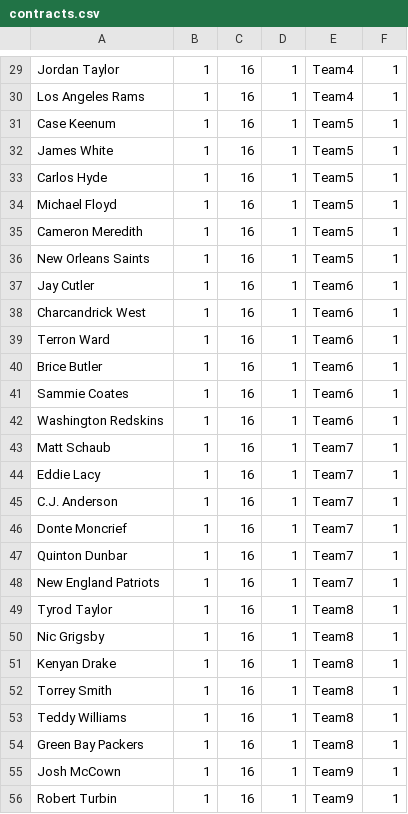
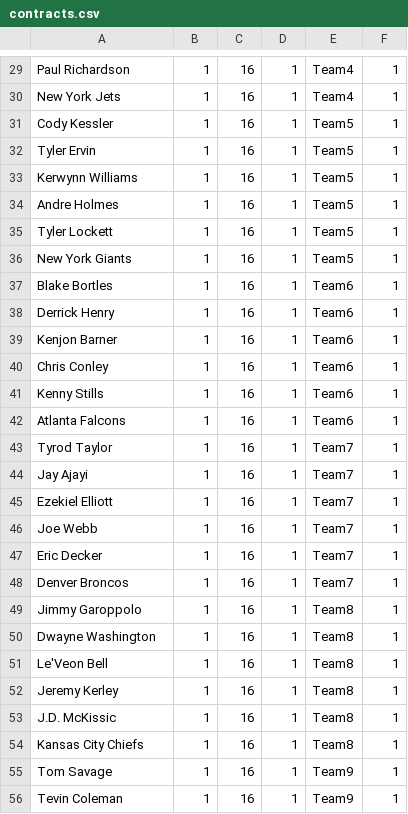
Before and after one commit to jonwiseman/DAT200, a CSV file: Data/CSV/contracts.csv, drawn as a sheet; only a part is shown, gaps mark what is left out; the diff covers the shown part only; the diff names each change by its address in the sheet, - before the commit and + after, or states it on an @@ line.

```diff
--- a/Data/CSV/contracts.csv
+++ b/Data/CSV/contracts.csv
-A29: Jordan Taylor
+A29: Paul Richardson
-A30: Los Angeles Rams
+A30: New York Jets
-A31: Case Keenum
+A31: Cody Kessler
-A32: James White
+A32: Tyler Ervin
-A33: Carlos Hyde
+A33: Kerwynn Williams
-A34: Michael Floyd
+A34: Andre Holmes
-A35: Cameron Meredith
+A35: Tyler Lockett
-A36: New Orleans Saints
+A36: New York Giants
-A37: Jay Cutler
+A37: Blake Bortles
-A38: Charcandrick West
+A38: Derrick Henry
-A39: Terron Ward
+A39: Kenjon Barner
-A40: Brice Butler
+A40: Chris Conley
-A41: Sammie Coates
+A41: Kenny Stills
-A42: Washington Redskins
+A42: Atlanta Falcons
-A43: Matt Schaub
+A43: Tyrod Taylor
-A44: Eddie Lacy
+A44: Jay Ajayi
-A45: C.J. Anderson
+A45: Ezekiel Elliott
-A46: Donte Moncrief
+A46: Joe Webb
-A47: Quinton Dunbar
+A47: Eric Decker
-A48: New England Patriots
+A48: Denver Broncos
-A49: Tyrod Taylor
+A49: Jimmy Garoppolo
-A50: Nic Grigsby
+A50: Dwayne Washington
-A51: Kenyan Drake
+A51: Le'Veon Bell
-A52: Torrey Smith
+A52: Jeremy Kerley
-A53: Teddy Williams
+A53: J.D. McKissic
-A54: Green Bay Packers
+A54: Kansas City Chiefs
-A55: Josh McCown
+A55: Tom Savage
-A56: Robert Turbin
+A56: Tevin Coleman
```
Also changed, not shown: 92 edited cells elsewhere in this file, Data/CSV/defense.csv, Data/CSV/offense.csv, 13 other files.
